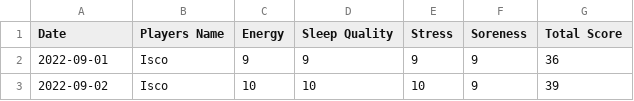
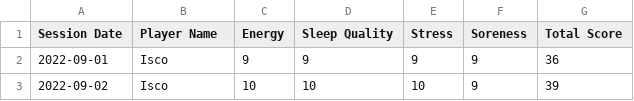
Before and after one commit to MarwanAshraf22/Sports-Analytics-Streamlit, a CSV file: data/wellness_preprocessed.csv, drawn as a sheet; only a part is shown.

```diff
--- a/data/wellness_preprocessed.csv
+++ b/data/wellness_preprocessed.csv
@@ -1,2 +1,2 @@
-Date,Players Name,Energy,Sleep Quality,Stress,Soreness,Total Score
+Session Date,Player Name,Energy,Sleep Quality,Stress,Soreness,Total Score
 2022-09-01,Isco,9,9,9,9,36
```
Also changed, not shown: data/wellness.csv, 20 other files.
